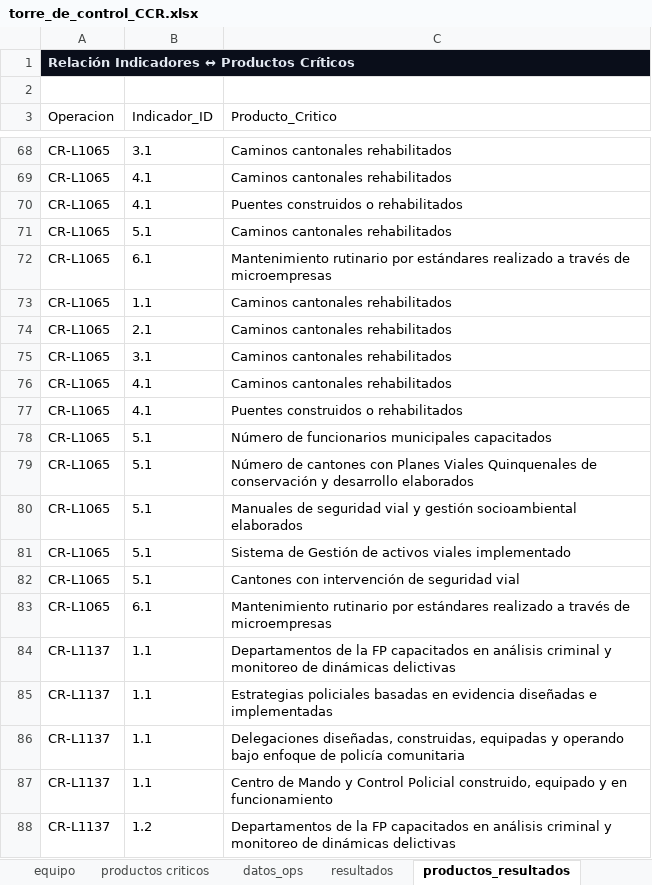
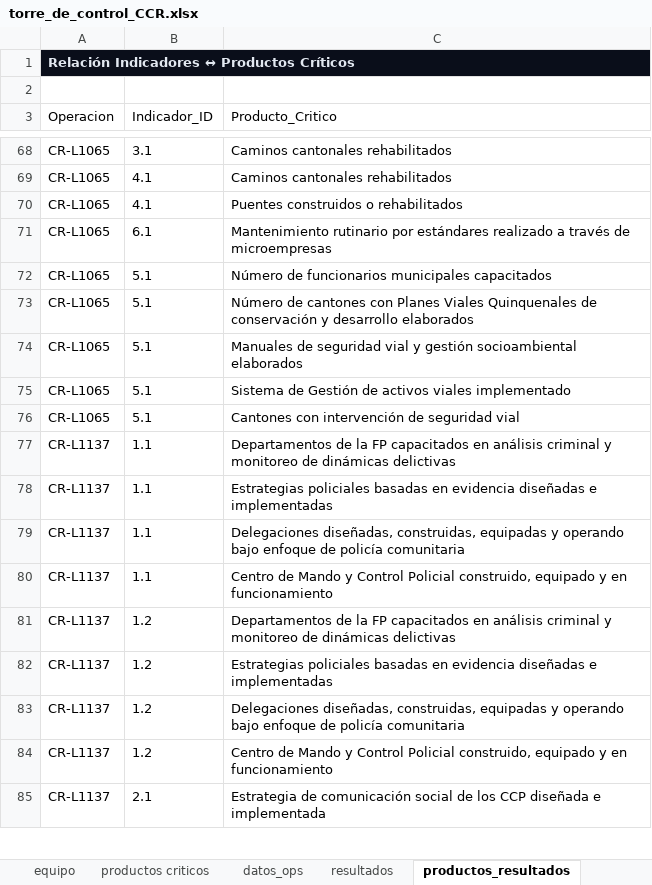
Before and after one commit to aborbonm/torre-control-ccr, an Excel workbook: torre_de_control_CCR.xlsx, sheet productos_resultados, drawn as a sheet; only a part is shown, gaps mark what is left out; the shorter side is filled out with more unchanged rows; values as stored, in another font and other column widths than the file's, no borders; the diff names each change by its address in the sheet, - before the commit and + after, or states it on an @@ line.

```diff
--- a/torre_de_control_CCR.xlsx (sheet productos_resultados)
+++ b/torre_de_control_CCR.xlsx (sheet productos_resultados)
-row 71: CR-L1065 | 5.1 | Caminos cantonales rehabilitados
-row 73: CR-L1065 | 1.1 | Caminos cantonales rehabilitados
-row 74: CR-L1065 | 2.1 | Caminos cantonales rehabilitados
-row 75: CR-L1065 | 3.1 | Caminos cantonales rehabilitados
-row 76: CR-L1065 | 4.1 | Caminos cantonales rehabilitados
-row 77: CR-L1065 | 4.1 | Puentes construidos o rehabilitados
-row 83: CR-L1065 | 6.1 | Mantenimiento rutinario por estándares realizado a través de microempresas
```
Also changed, not shown: sheet resultados, sheet change log, sheet productos criticos, sheet productos_adquisiciones, sheet equipo, 1 other file.
